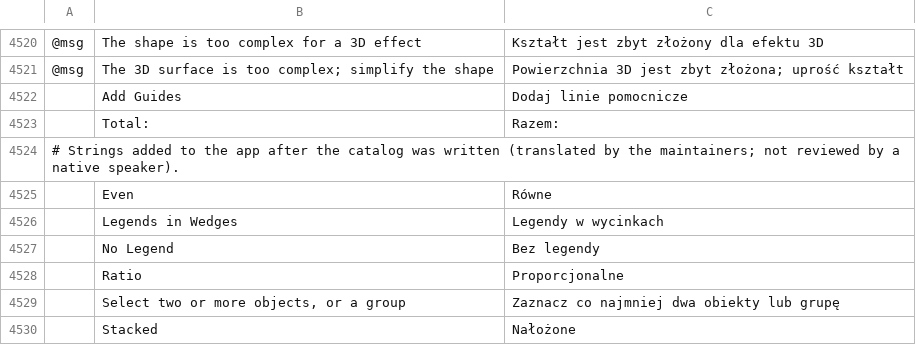
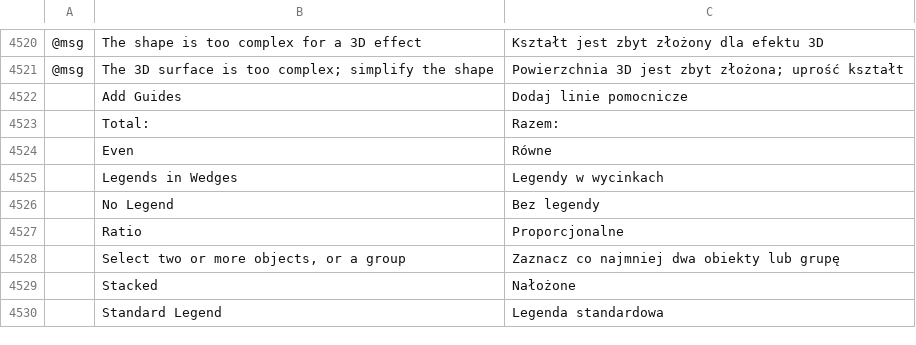
Before and after one commit to 00xJS/vectorcraft, a TSV file: crates/ui-egui/src/i18n/pl.tsv, drawn as a sheet; only a part is shown, gaps mark what is left out; the shorter side is filled out with more unchanged rows; the diff names each change by its address in the sheet, - before the commit and + after, or states it on an @@ line.

```diff
--- a/crates/ui-egui/src/i18n/pl.tsv
+++ b/crates/ui-egui/src/i18n/pl.tsv
-row 4524: # Strings added to the app after the catalog was written (translated by the maintainers; not reviewed by a native speaker).
```
